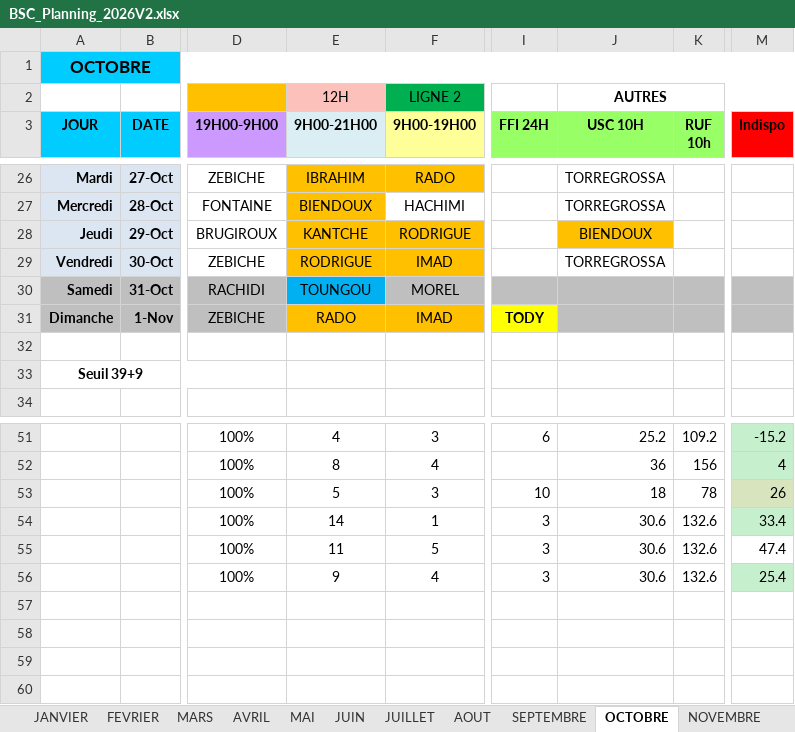
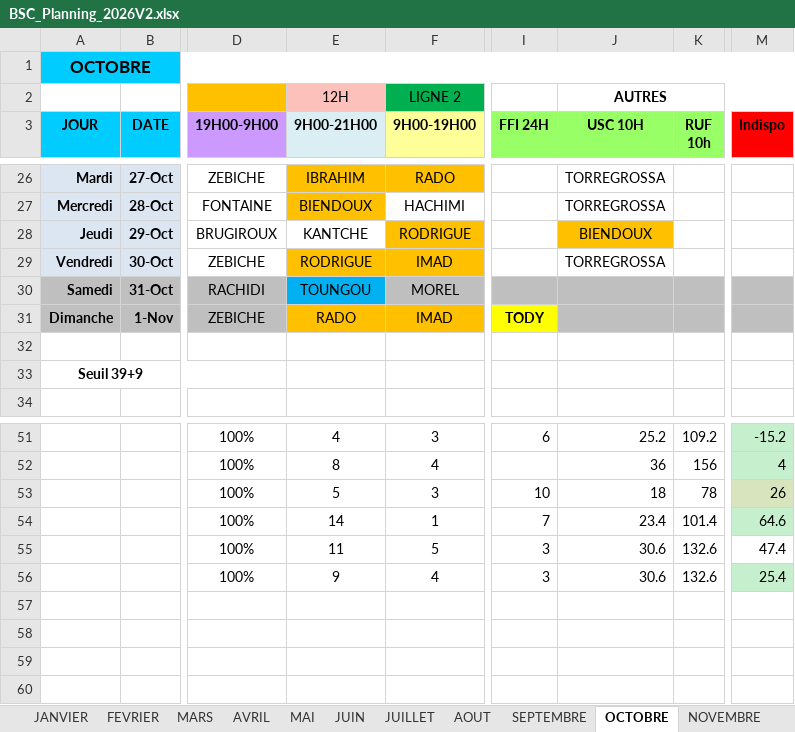
Before and after one commit to remytor-ux/planning-bsc-2026, an Excel workbook: data/BSC_Planning_2026V2.xlsx, sheet OCTOBRE, drawn as a sheet; only a part is shown, gaps mark what is left out; values as stored, in another font and other column widths than the file's, no borders; the diff names each change by its address in the sheet, - before the commit and + after, or states it on an @@ line.

```diff
--- a/data/BSC_Planning_2026V2.xlsx (sheet OCTOBRE)
+++ b/data/BSC_Planning_2026V2.xlsx (sheet OCTOBRE)
-E28 fill: #FFC000
+E28 fill: none
-I54 (FFI 24H): 3
+I54 (FFI 24H): 7
-J54 (USC 10H): 30.6
+J54 (USC 10H): 23.4
-K54 (RUF 10h): 132.6
+K54 (RUF 10h): 101.4
-M54 (Indispo): 33.4
+M54 (Indispo): 64.6
```
Also changed, not shown: sheet DECEMBRE, sheet NOVEMBRE.
